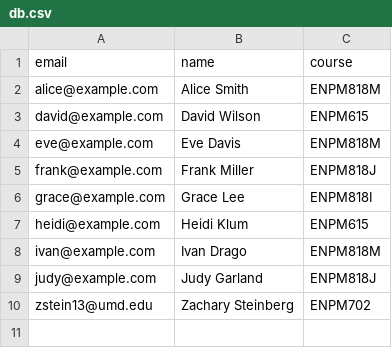
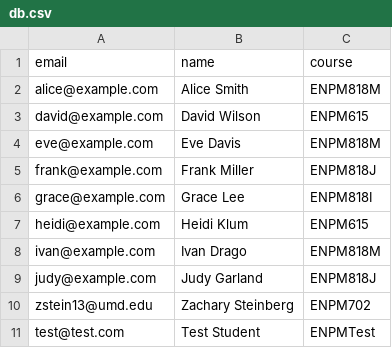
Before and after one commit to zstein13/ENPM818M-final-project, a CSV file: db.csv, drawn as a sheet; the diff names each change by its address in the sheet, - before the commit and + after, or states it on an @@ line.

```diff
--- a/db.csv
+++ b/db.csv
+row 11: test@test.com | Test Student | ENPMTest
```
Also changed, not shown: 2 other files.
